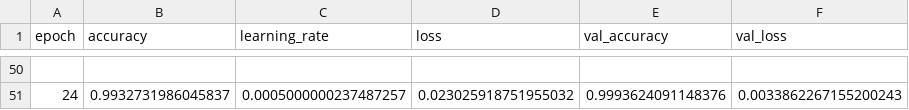
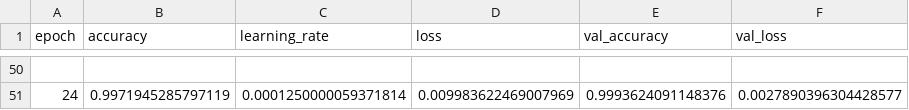
Before and after one commit to vu951236/ITS, a CSV file: training_log.csv, drawn as a sheet; only a part is shown, gaps mark what is left out; the diff covers the shown part only.

```diff
--- a/training_log.csv
+++ b/training_log.csv
@@ -50,2 +50,2 @@ epoch,accuracy,learning_rate,loss,val_accuracy,val_loss
 
-24,0.9932731986045837,0.0005000000237487257,0.023025918751955032,0.9993624091148376,0.0033862267155200243
+24,0.9971945285797119,0.0001250000059371814,0.009983622469007969,0.9993624091148376,0.0027890396304428577
```
Also changed, not shown: 9 added rows, 9 removed rows and 60 edited cells elsewhere in this file, 4 other files.
